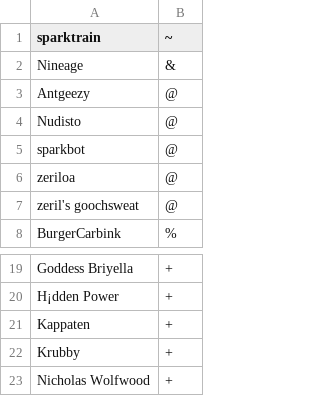
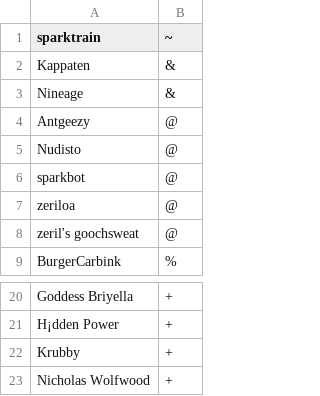
Before and after one commit to zeriloa/SparkServer, a CSV file: config/usergroups.csv, drawn as a sheet; only a part is shown, gaps mark what is left out; removed rows and columns are numbered as before the commit, all else as after; the diff names each change by its address in the sheet, - before the commit and + after, or states it on an @@ line.

Commit message:
&Kappaten
programming lords get leader, grats kappa

also made it all alphabetized and shit

```diff
--- a/config/usergroups.csv
+++ b/config/usergroups.csv
+row 2: Kappaten | &
-row 21: Kappaten | +
```
